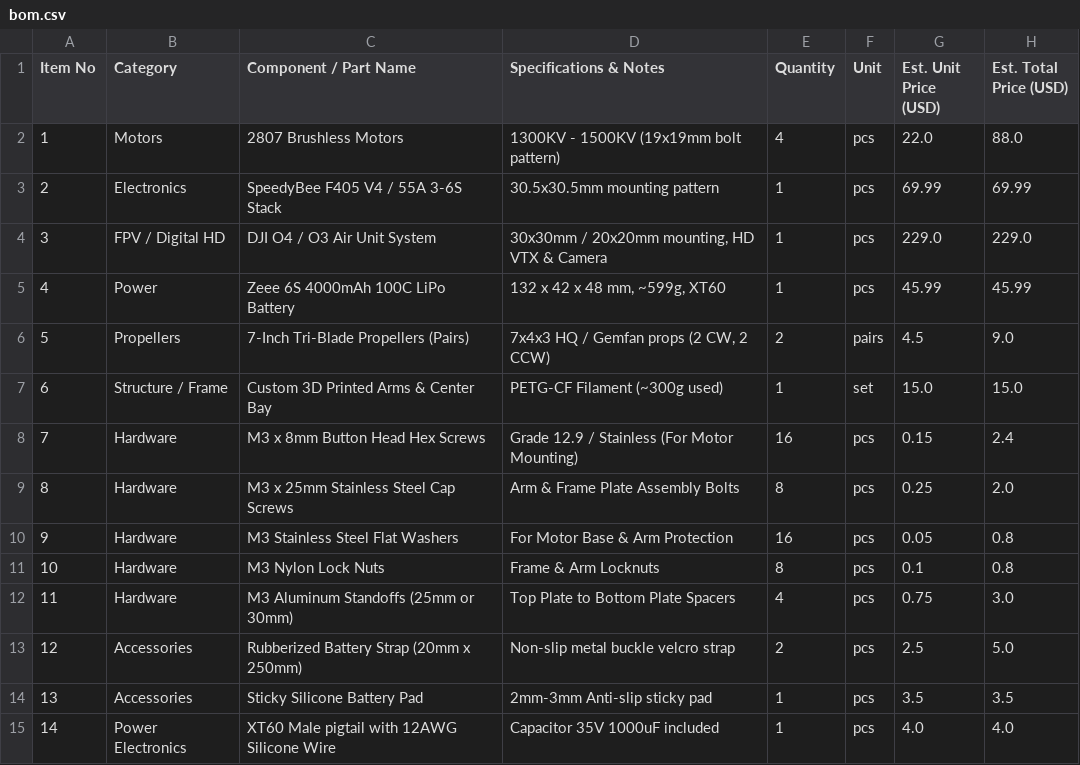
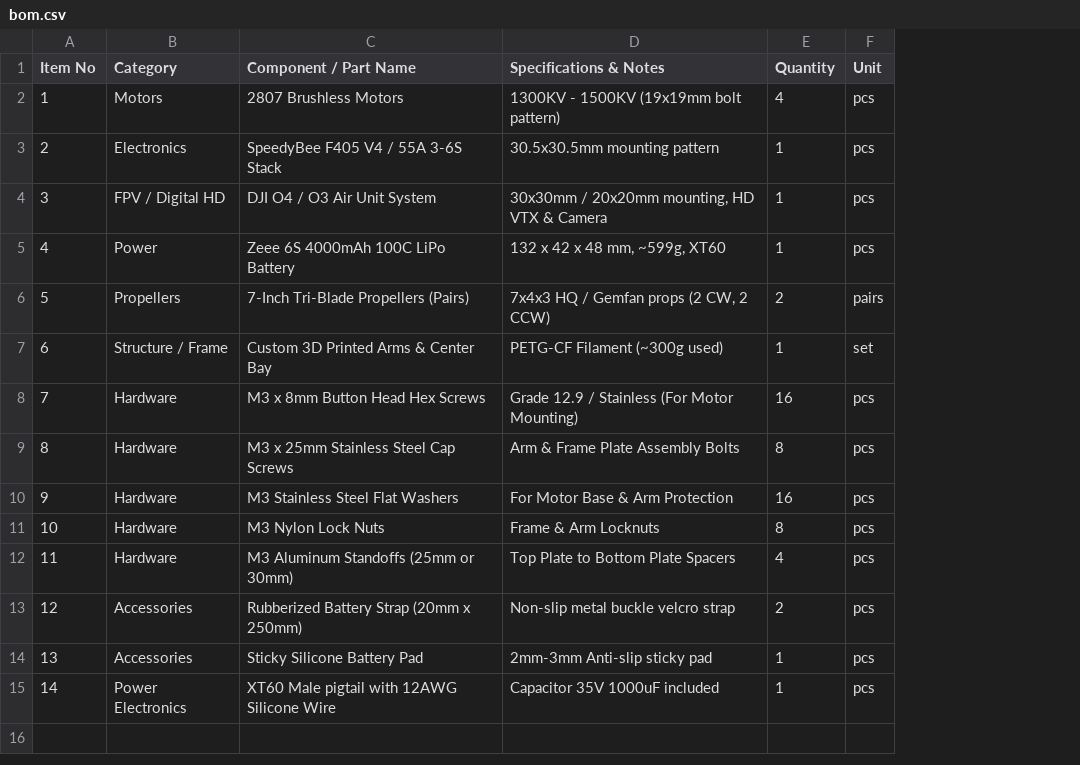
Before and after one commit to jeffmc6767/Autonomous-drone, a CSV file: bom.csv, drawn as a sheet; the diff names each change by its address in the sheet, - before the commit and + after, or states it on an @@ line.

Commit message:
Add files via upload

```diff
--- a/bom.csv
+++ b/bom.csv
-column G (Est. Unit Price (USD)), rows 2-15: 22.0 | 69.99 | 229.0 | 45.99 | 4.5 | 15.0 | 0.15 | 0.25 | 0.05 | 0.1 | 0.75 | 2.5 | 3.5 | 4.0
-column H (Est. Total Price (USD)), rows 2-15: 88.0 | 69.99 | 229.0 | 45.99 | 9.0 | 15.0 | 2.4 | 2.0 | 0.8 | 0.8 | 3.0 | 5.0 | 3.5 | 4.0
```
